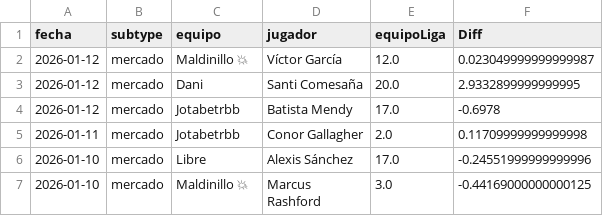
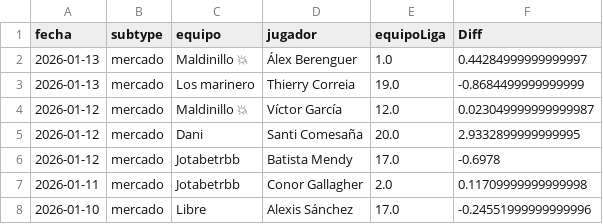
Before and after one commit to javica98/MisterFantasy_analytics, a CSV file: data/processed/ganancias_jugador.csv, drawn as a sheet; only a part is shown; the shorter side is filled out with more unchanged rows.

```diff
--- a/data/processed/ganancias_jugador.csv
+++ b/data/processed/ganancias_jugador.csv
@@ -1,2 +1,4 @@
 fecha,subtype,equipo,jugador,equipoLiga,Diff
+2026-01-13,mercado,Maldinillo 💥,Álex Berenguer,1.0,0.44284999999999997
+2026-01-13,mercado,Los marinero,Thierry Correia,19.0,-0.8684499999999999
 2026-01-12,mercado,Maldinillo 💥,Víctor García,12.0,0.023049999999999987
```
Also changed, not shown: data/processed/gameweek.csv, data/processed/ganancias.csv, 5 other files.
